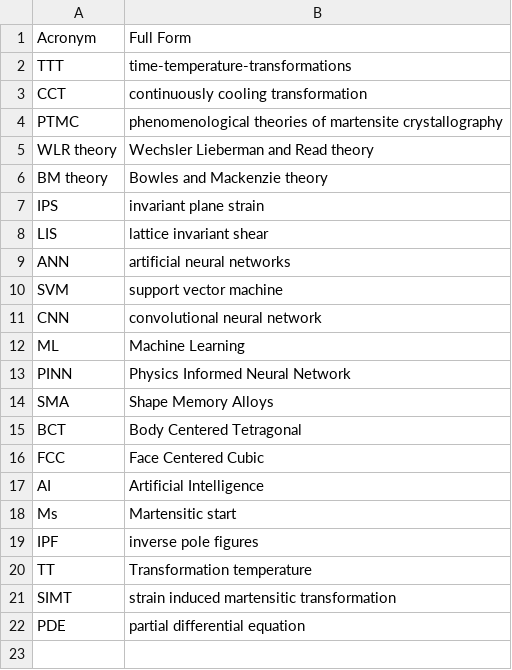
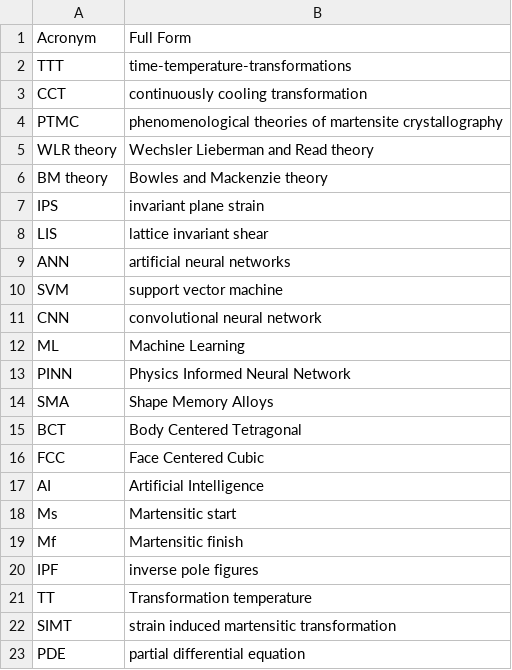
Before and after one commit to anilkunwar/martensitic_alloys, a CSV file: nomenclature.csv, drawn as a sheet.

Commit message:
Update nomenclature.csv

```diff
--- a/nomenclature.csv
+++ b/nomenclature.csv
@@ -18,2 +18,3 @@ AI, Artificial Intelligence
 Ms, Martensitic start
+Mf, Martensitic finish
 IPF, inverse pole figures
```
